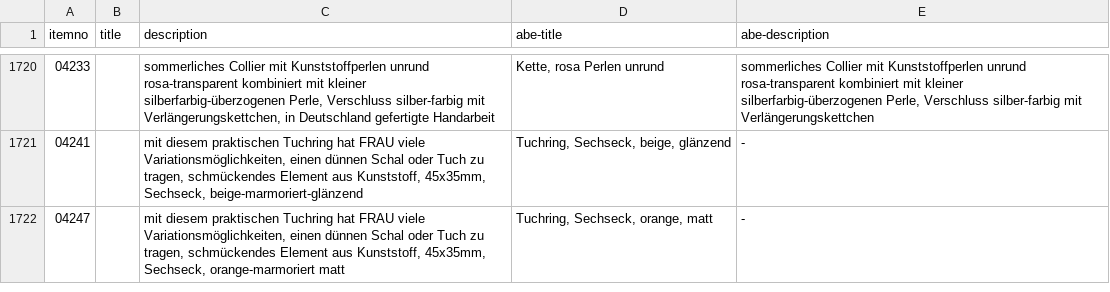
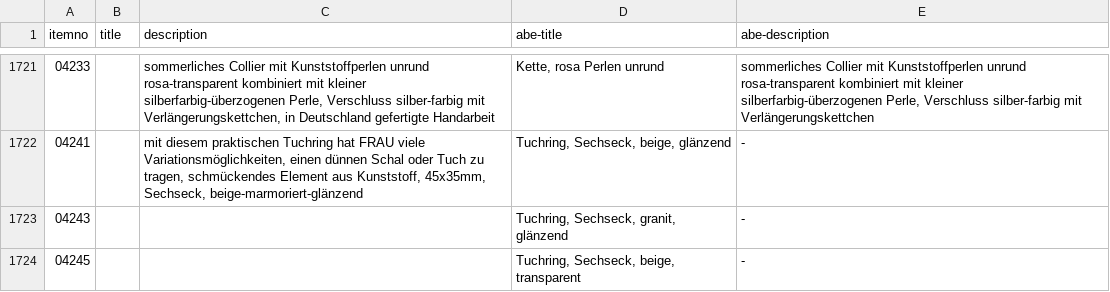
Before and after one commit to cbs68/products, a CSV file: de/fashion.csv, drawn as a sheet; only a part is shown, gaps mark what is left out; the shorter side is filled out with more unchanged rows; the diff covers the shown part only.

```diff
--- a/de/fashion.csv
+++ b/de/fashion.csv
@@ -1721 +1722,3 @@ itemno;title;description;abe-title;abe-description
 04241;;mit diesem praktischen Tuchring hat FRAU viele Variationsmöglichkeiten, einen dünnen Schal oder Tuch zu tragen, schmückendes Element aus Kunststoff, 45x35mm, Sechseck, beige-marmoriert-glänzend;Tuchring, Sechseck, beige, glänzend;-
+04243;;;Tuchring, Sechseck, granit, glänzend;-
+04245;;;Tuchring, Sechseck, beige, transparent;-
```
Also changed, not shown: 2 added rows and 3 edited cells elsewhere in this file, de/gold.csv, de/goldplated.csv, 1 other file.
